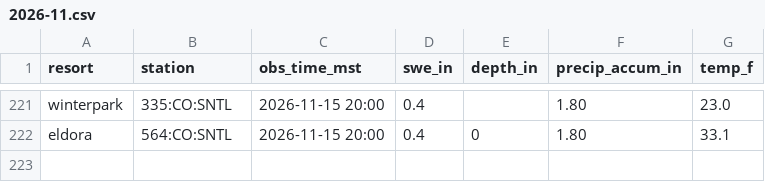
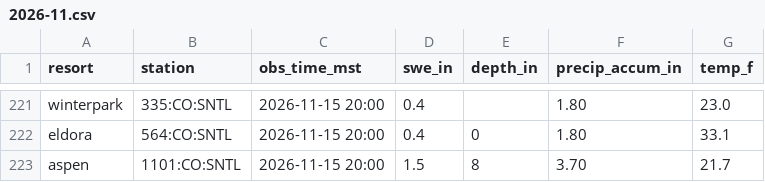
Before and after one commit to i70skibum/ski-logger, a CSV file: data/snotel/2026-11.csv, drawn as a sheet; only a part is shown, gaps mark what is left out.

Commit message:
data 2026-11-16T04:45Z

```diff
--- a/data/snotel/2026-11.csv
+++ b/data/snotel/2026-11.csv
@@ -222 +222,2 @@ winterpark,335:CO:SNTL,2026-11-15 20:00,0.4,,1.80,23.0
 eldora,564:CO:SNTL,2026-11-15 20:00,0.4,0,1.80,33.1
+aspen,1101:CO:SNTL,2026-11-15 20:00,1.5,8,3.70,21.7
```
Also changed, not shown: data/speed/2026-11.csv, 1 other file.
